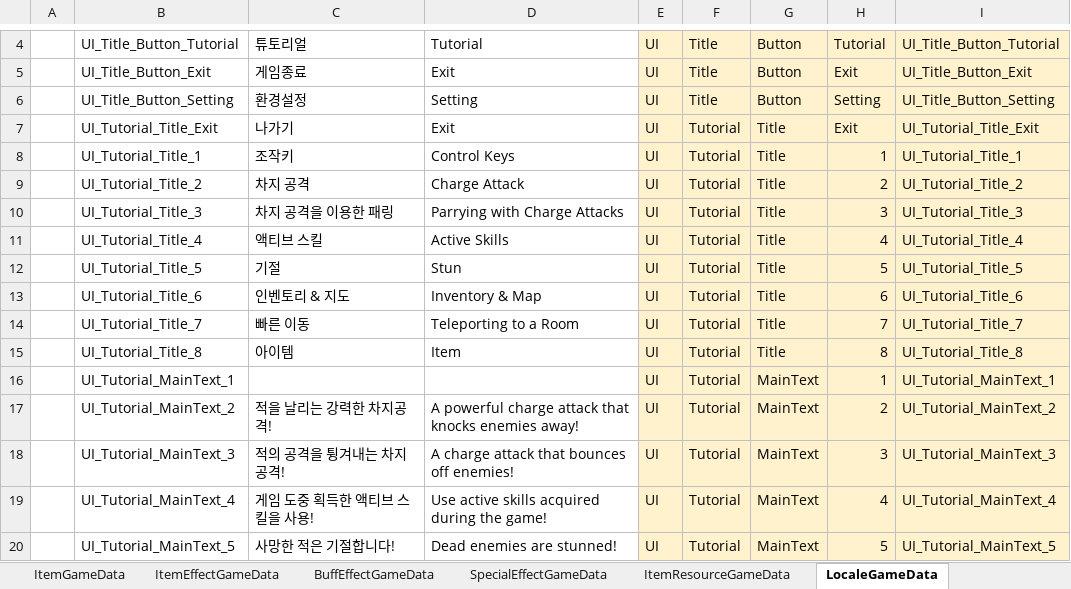
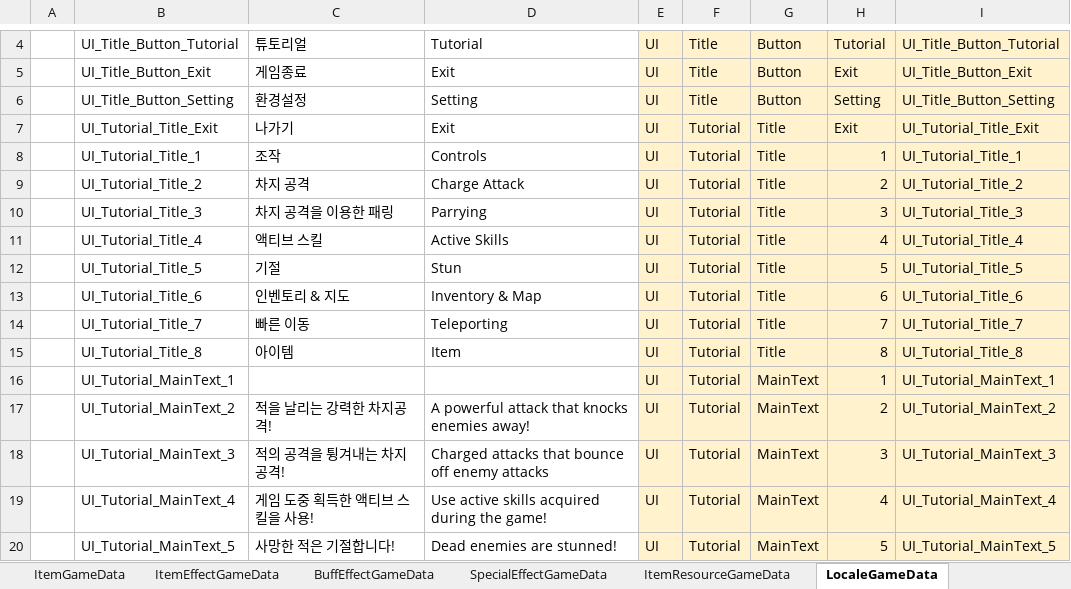
Before and after one commit to Cuty444/QT_Proto, an Excel workbook: _GameData/_QT_Table.xlsm, sheet LocaleGameData, drawn as a sheet; only a part is shown, gaps mark what is left out; values as stored, in another font and other column widths than the file's, no borders; table styles not drawn; the diff names each change by its address in the sheet, - before the commit and + after, or states it on an @@ line.

```diff
--- a/_GameData/_QT_Table.xlsm (sheet LocaleGameData)
+++ b/_GameData/_QT_Table.xlsm (sheet LocaleGameData)
-C8: 조작키
+C8: 조작
-D8: Control Keys
+D8: Controls
-D10: Parrying with Charge Attacks
+D10: Parrying
-D14: Teleporting to a Room
+D14: Teleporting
-D17: A powerful charge attack that…
+D17: A powerful attack that…
-D18: A charge attack that bounces off enemies!
+D18: Charged attacks that bounce off enemy attacks
```
Also changed, not shown: charts or pictures, 1 other file.
